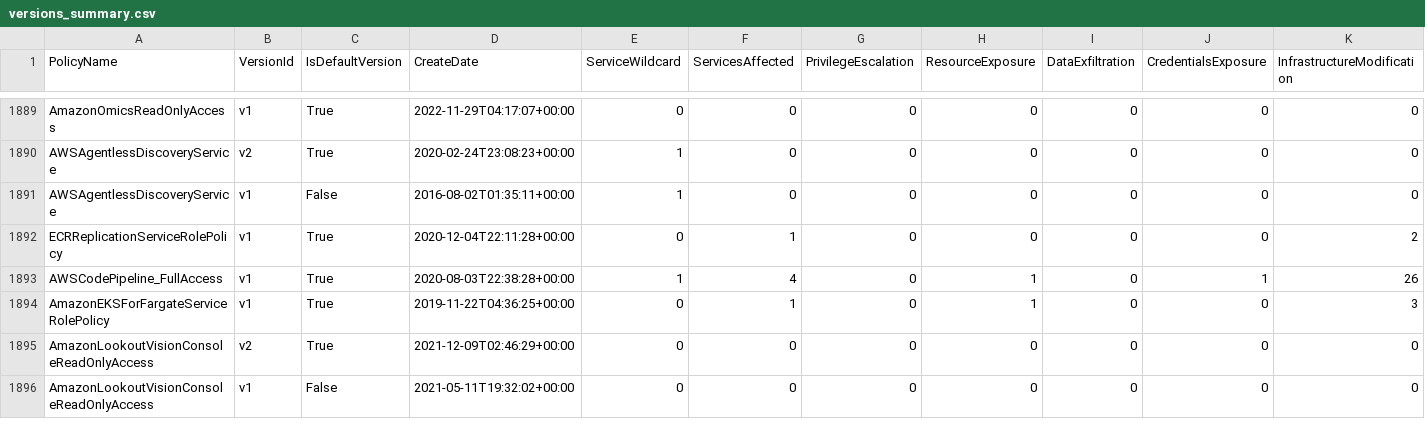
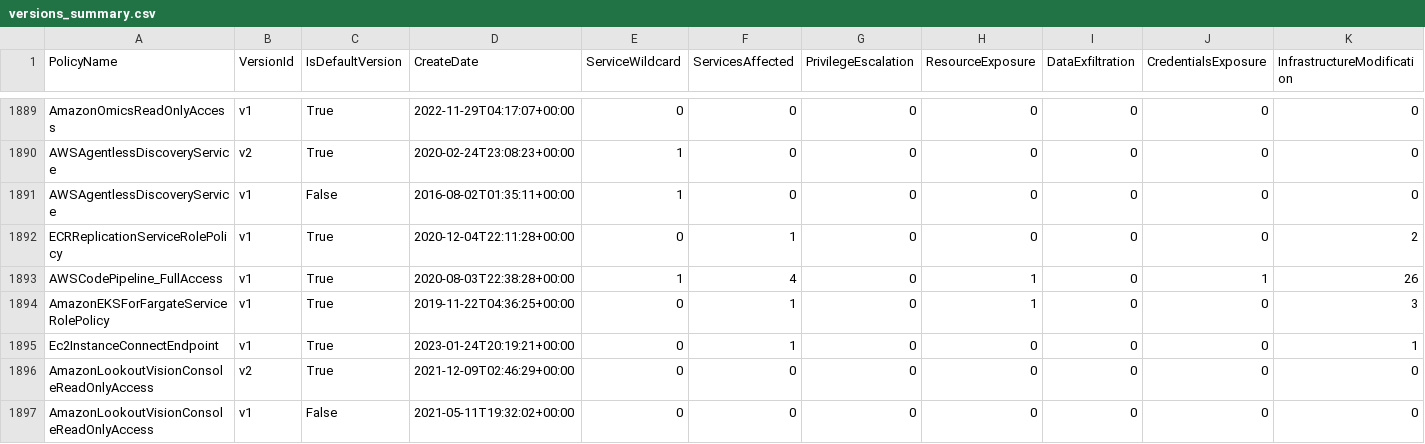
Before and after one commit to tenchi-security/camp, a CSV file: versions_summary.csv, drawn as a sheet; only a part is shown, gaps mark what is left out.

```diff
--- a/versions_summary.csv
+++ b/versions_summary.csv
@@ -1894,2 +1894,3 @@
 "AmazonEKSForFargateServiceRolePolicy","v1",True,"2019-11-22T04:36:25+00:00",0,1,0,1,0,0,3
+"Ec2InstanceConnectEndpoint","v1",True,"2023-01-24T20:19:21+00:00",0,1,0,0,0,0,1
 "AmazonLookoutVisionConsoleReadOnlyAccess","v2",True,"2021-12-09T02:46:29+00:00",0,0,0,0,0,0,0
```
Also changed, not shown: 4 other files.
